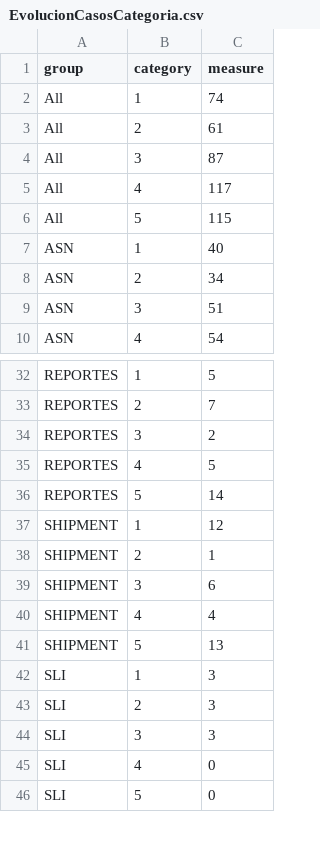
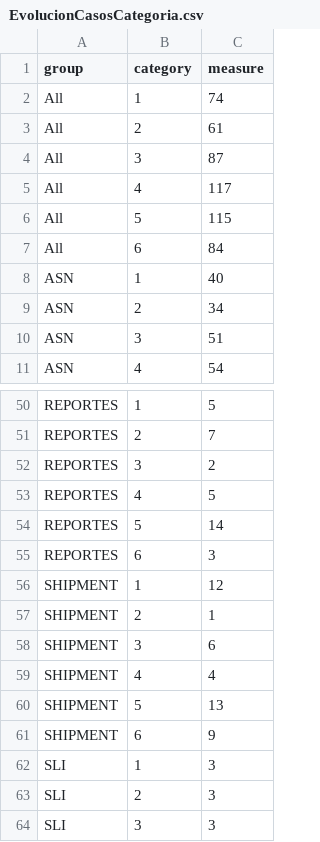
Before and after one commit to paboada/RL, a CSV file: data/EvolucionCasosCategoria.csv, drawn as a sheet; only a part is shown, gaps mark what is left out; the shorter side is filled out with more unchanged rows; the diff covers the shown part only; the diff names each change by its address in the sheet, - before the commit and + after, or states it on an @@ line.

```diff
--- a/data/EvolucionCasosCategoria.csv
+++ b/data/EvolucionCasosCategoria.csv
+row 7: All | 6 | 84
+row 55: REPORTES | 6 | 3
+row 61: SHIPMENT | 6 | 9
```
Also changed, not shown: 8 added rows and 20 moved rows elsewhere in this file, data/Causales.csv, 2 other files.
